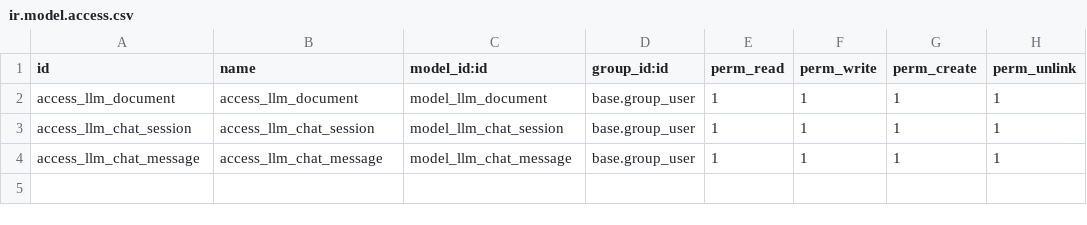
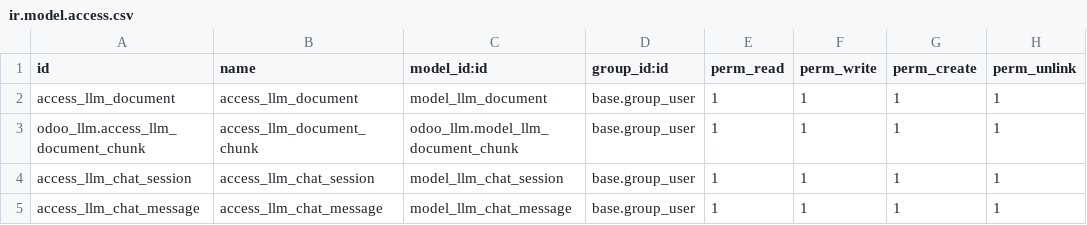
Before and after one commit to bakum/odoo_dev, a CSV file: addon_scada/odoo_llm/security/ir.model.access.csv, drawn as a sheet; the diff names each change by its address in the sheet, - before the commit and + after, or states it on an @@ line.

```diff
--- a/addon_scada/odoo_llm/security/ir.model.access.csv
+++ b/addon_scada/odoo_llm/security/ir.model.access.csv
+row 3: odoo_llm.access_llm_document_chunk | access_llm_document_chunk | odoo_llm.model_llm_document_chunk | base.group_user | 1 | 1 | 1 | 1
```
Also changed, not shown: 45 other files.
